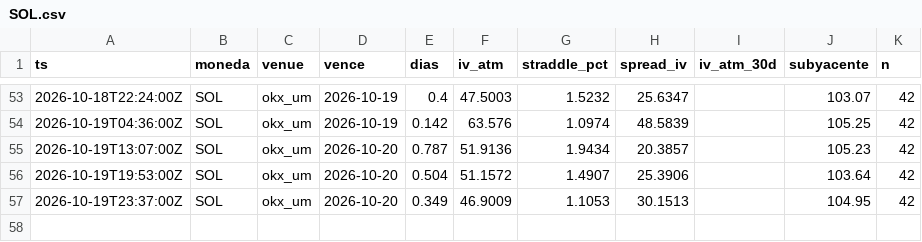
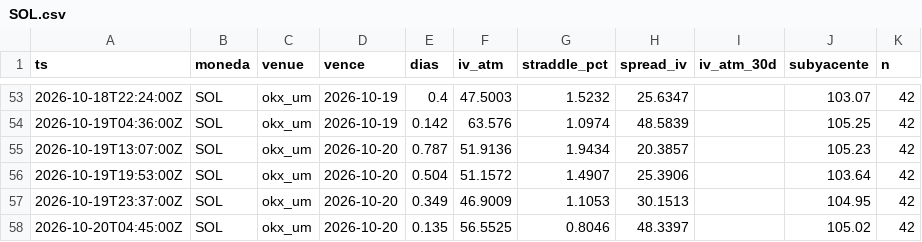
Before and after one commit to rantvalo5-art/scanall, a CSV file: opciones/prima_radar/SOL.csv, drawn as a sheet; only a part is shown, gaps mark what is left out; the diff names each change by its address in the sheet, - before the commit and + after, or states it on an @@ line.

```diff
--- a/opciones/prima_radar/SOL.csv
+++ b/opciones/prima_radar/SOL.csv
+row 58: 2026-10-20T04:45:00Z | SOL | okx_um | 2026-10-20 | 0.135 | 56.5525 | 0.8046 | 48.3397 |  | 105.02 | 42
```
Also changed, not shown: opciones/prima_radar/BTC.csv, opciones/prima_radar/ETH.csv.
